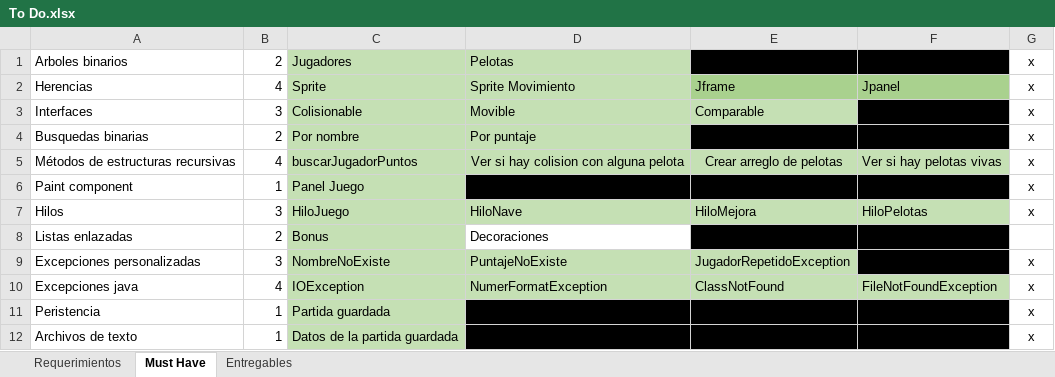
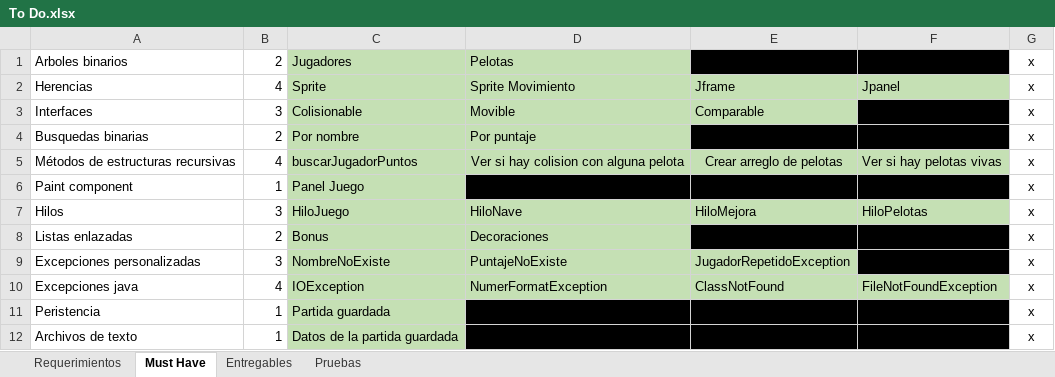
Before and after one commit to Javtor/proyecto-apo2, an Excel workbook: To Do.xlsx, sheet Must Have, drawn as a sheet; values as stored, in another font and other column widths than the file's, no borders; conditional formats not drawn; the diff names each change by its address in the sheet, - before the commit and + after, or states it on an @@ line.

```diff
--- a/To Do.xlsx (sheet Must Have)
+++ b/To Do.xlsx (sheet Must Have)
+sheet tab: Pruebas
-E2:F2 fill: #A9D18E
+E2:F2 fill: #C5E0B4
-D8 fill: none
+D8 fill: #C5E0B4
-G8: (empty)
+G8: x
```
Also changed, not shown: sheet Entregables, 3 other files.
